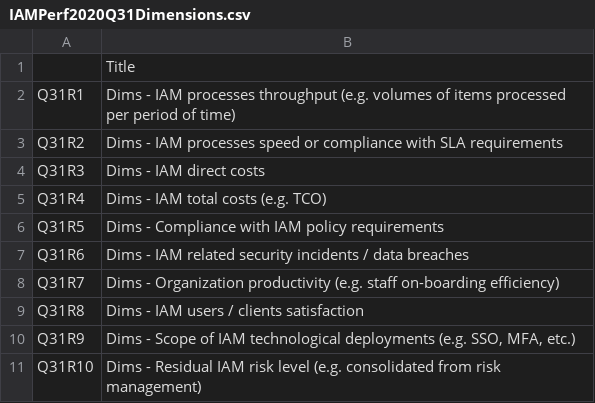
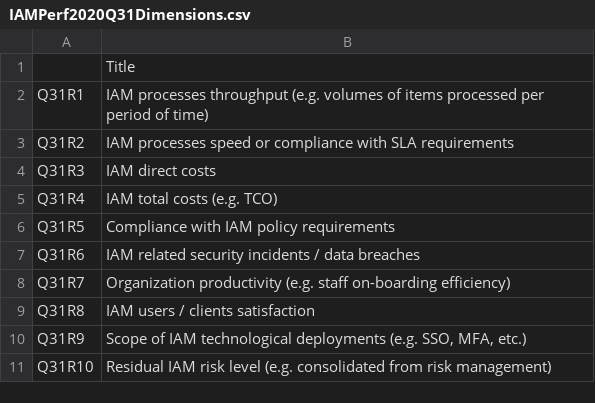
Before and after one commit to Open-Measure/Open-Data, a CSV file: IAMPerf2020-Dataset/IAMPerf2020Q31Dimensions.csv, drawn as a sheet.

```diff
--- a/IAMPerf2020-Dataset/IAMPerf2020Q31Dimensions.csv
+++ b/IAMPerf2020-Dataset/IAMPerf2020Q31Dimensions.csv
@@ -1,11 +1,11 @@
 "","Title"
-"Q31R1","Dims - IAM processes throughput (e.g. volumes of items processed per period of time)"
-"Q31R2","Dims - IAM processes speed or compliance with SLA requirements"
-"Q31R3","Dims - IAM direct costs"
-"Q31R4","Dims - IAM total costs (e.g. TCO)"
-"Q31R5","Dims - Compliance with IAM policy requirements"
-"Q31R6","Dims - IAM related security incidents / data breaches"
-"Q31R7","Dims - Organization productivity (e.g. staff on-boarding efficiency)"
-"Q31R8","Dims - IAM users / clients satisfaction"
-"Q31R9","Dims - Scope of IAM technological deployments (e.g. SSO, MFA, etc.)"
-"Q31R10","Dims - Residual IAM risk level (e.g. consolidated from risk management)"
+"Q31R1","IAM processes throughput (e.g. volumes of items processed per period of time)"
+"Q31R2","IAM processes speed or compliance with SLA requirements"
+"Q31R3","IAM direct costs"
+"Q31R4","IAM total costs (e.g. TCO)"
+"Q31R5","Compliance with IAM policy requirements"
+"Q31R6","IAM related security incidents / data breaches"
+"Q31R7","Organization productivity (e.g. staff on-boarding efficiency)"
+"Q31R8","IAM users / clients satisfaction"
+"Q31R9","Scope of IAM technological deployments (e.g. SSO, MFA, etc.)"
+"Q31R10","Residual IAM risk level (e.g. consolidated from risk management)"
```
Also changed, not shown: 1 other file.
